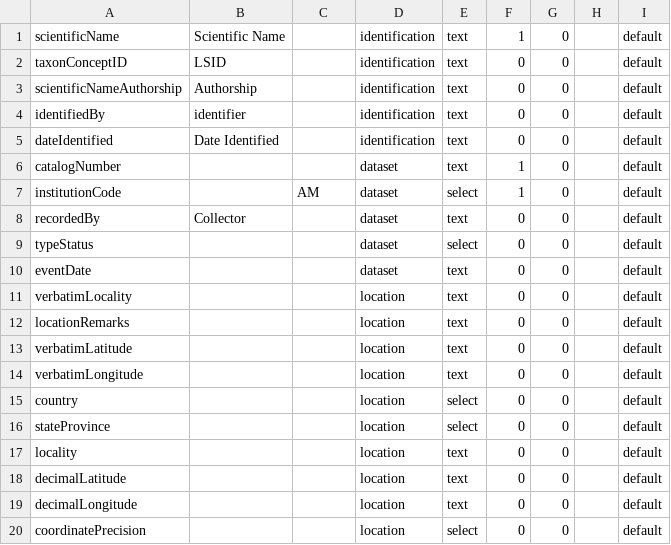
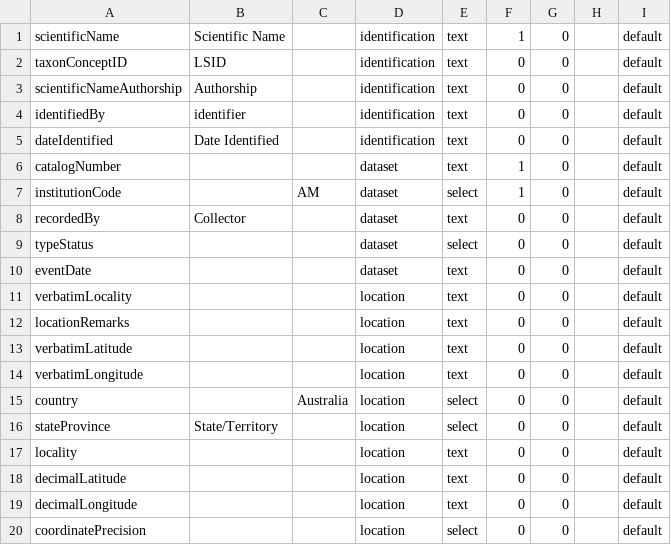
Before and after one commit to AtlasOfLivingAustralia/volunteer-portal, a CSV file: volunteer-portal/grails-app/conf/resources/defaultFields.csv, drawn as a sheet.

Commit message:
Minor fixes for TemplateField changes.
git-svn-id: http://ala-volunteer.googlecode.com/svn/trunk@39 0b7a649d-3ec8-f03e-b044-56c4ea68b8d3

```diff
--- a/volunteer-portal/grails-app/conf/resources/defaultFields.csv
+++ b/volunteer-portal/grails-app/conf/resources/defaultFields.csv
@@ -14,4 +14,4 @@ verbatimLatitude,,,location,text,0,0,,default
 verbatimLongitude,,,location,text,0,0,,default
-country,,,location,select,0,0,,default
-stateProvince,,,location,select,0,0,,default
+country,,Australia,location,select,0,0,,default
+stateProvince,State/Territory,,location,select,0,0,,default
 locality,,,location,text,0,0,,default
```
Also changed, not shown: 4 other files.
